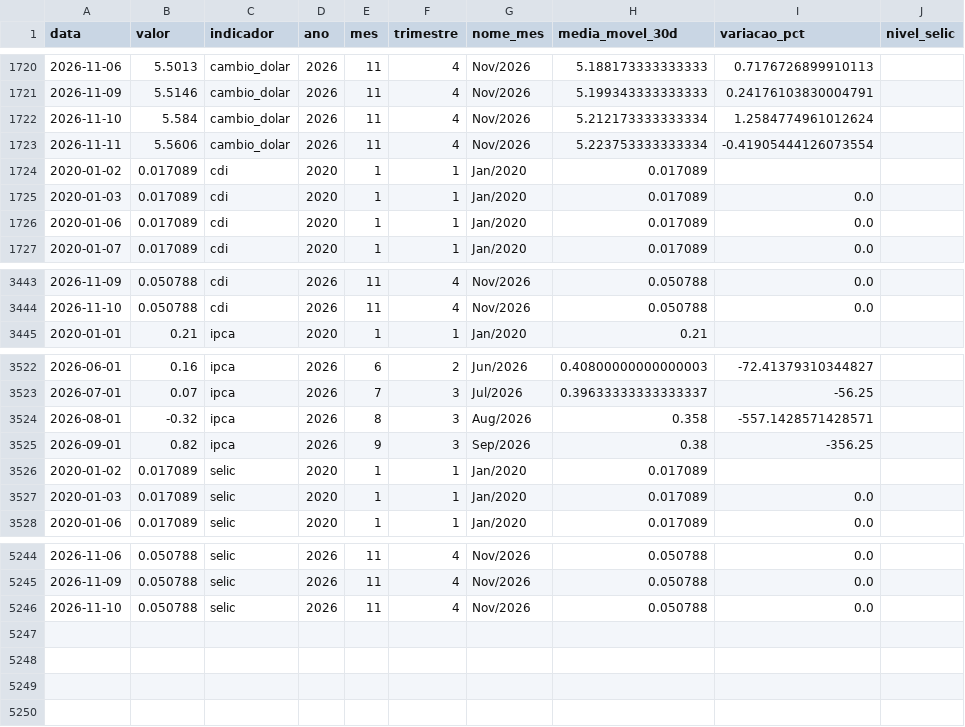
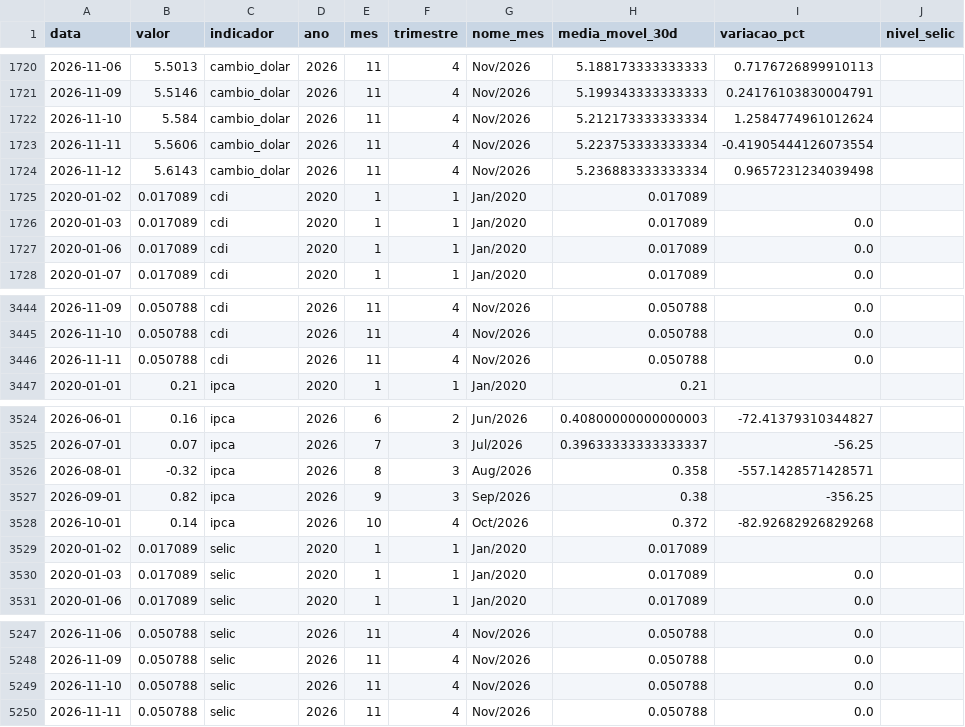
Before and after one commit to JackelineTesch/pipeline-indicadores-financeiros-bcb, a CSV file: data/processed/indicadores_atual.csv, drawn as a sheet; only a part is shown, gaps mark what is left out; the diff names each change by its address in the sheet, - before the commit and + after, or states it on an @@ line.

```diff
--- a/data/processed/indicadores_atual.csv
+++ b/data/processed/indicadores_atual.csv
+row 1724: 2026-11-12 | 5.6143 | cambio_dolar | 2026 | 11 | 4 | Nov/2026 | 5.236883333333334 | 0.9657231234039498
+row 3446: 2026-11-11 | 0.050788 | cdi | 2026 | 11 | 4 | Nov/2026 | 0.050788 | 0.0
+row 3528: 2026-10-01 | 0.14 | ipca | 2026 | 10 | 4 | Oct/2026 | 0.372 | -82.92682926829268
+row 5250: 2026-11-11 | 0.050788 | selic | 2026 | 11 | 4 | Nov/2026 | 0.050788 | 0.0
```
